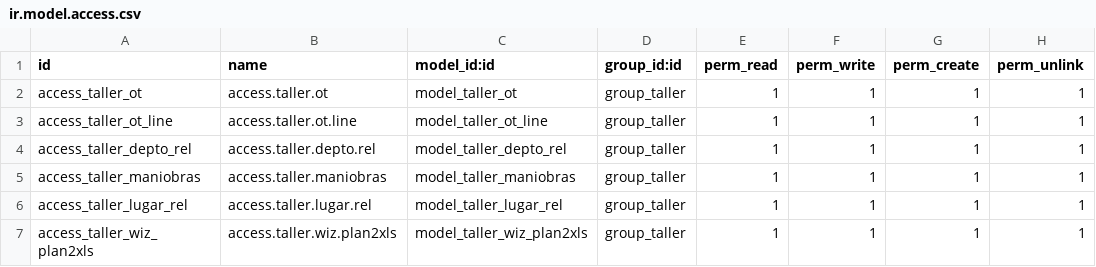
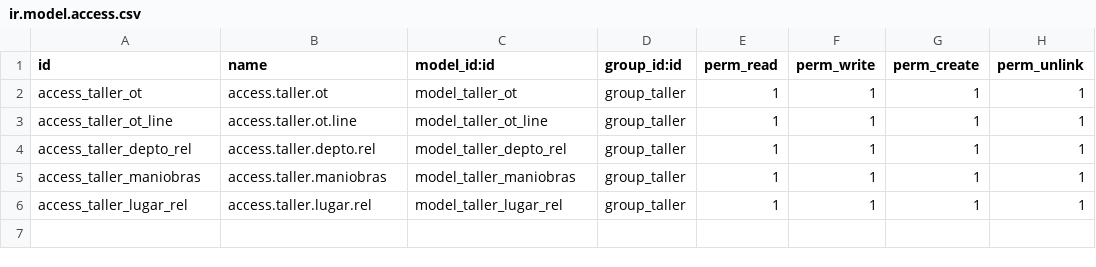
Before and after one commit to mgah77/taller, a CSV file: security/ir.model.access.csv, drawn as a sheet.

Commit message:
Revert "Update ir.model.access.csv"
This reverts commit afc421b5052f00266f3426534b55c647725c208b.

```diff
--- a/security/ir.model.access.csv
+++ b/security/ir.model.access.csv
@@ -6,2 +6 @@ access_taller_maniobras,access.taller.maniobras,model_taller_maniobras,group_tal
 access_taller_lugar_rel,access.taller.lugar.rel,model_taller_lugar_rel,group_taller,1,1,1,1
-access_taller_wiz_plan2xls,access.taller.wiz.plan2xls,model_taller_wiz_plan2xls,group_taller,1,1,1,1
```
